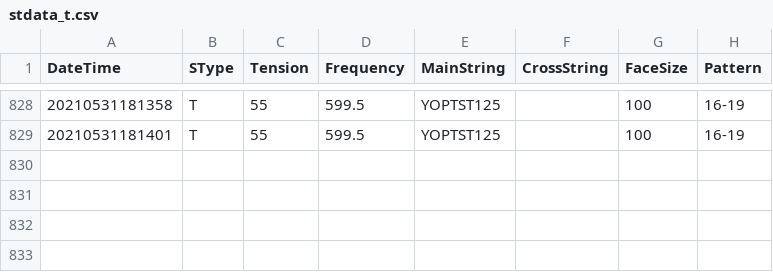
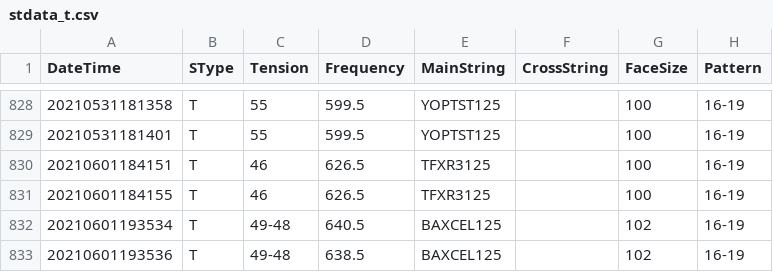
Before and after one commit to sugi-juku/get-tension, a CSV file: stdata_t.csv, drawn as a sheet; only a part is shown, gaps mark what is left out; the diff names each change by its address in the sheet, - before the commit and + after, or states it on an @@ line.

```diff
--- a/stdata_t.csv
+++ b/stdata_t.csv
+row 830: 20210601184151 | T | 46 | 626.5 | TFXR3125 |  | 100 | 16-19
+row 831: 20210601184155 | T | 46 | 626.5 | TFXR3125 |  | 100 | 16-19
+row 832: 20210601193534 | T | 49-48 | 640.5 | BAXCEL125 |  | 102 | 16-19
+row 833: 20210601193536 | T | 49-48 | 638.5 | BAXCEL125 |  | 102 | 16-19
```
Also changed, not shown: lrcoef01_t.csv, lrdata01_t.csv, 4 other files.
